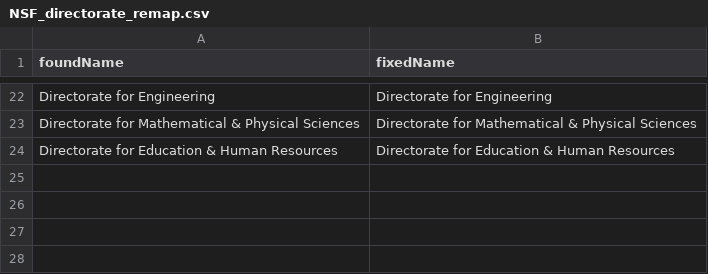
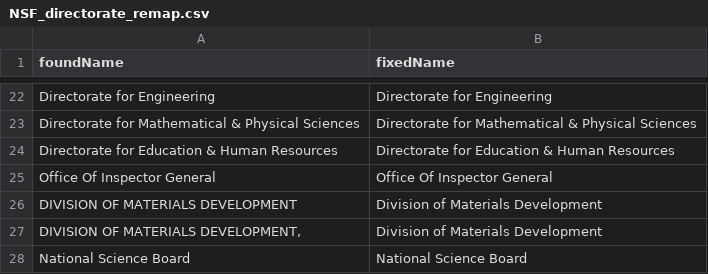
Before and after one commit to DanNBullock/USG_grants_crawl, a CSV file: NSF_directorate_remap.csv, drawn as a sheet; only a part is shown, gaps mark what is left out.

```diff
--- a/NSF_directorate_remap.csv
+++ b/NSF_directorate_remap.csv
@@ -24 +24,5 @@ Directorate for Mathematical & Physical Sciences,Directorate for Mathematical &
 Directorate for Education & Human Resources,Directorate for Education & Human Resources
+Office Of Inspector General,Office Of Inspector General
+DIVISION OF MATERIALS DEVELOPMENT,Division of Materials Development
+"DIVISION OF MATERIALS DEVELOPMENT,",Division of Materials Development
+National Science Board,National Science Board
```
Also changed, not shown: 2 other files.
